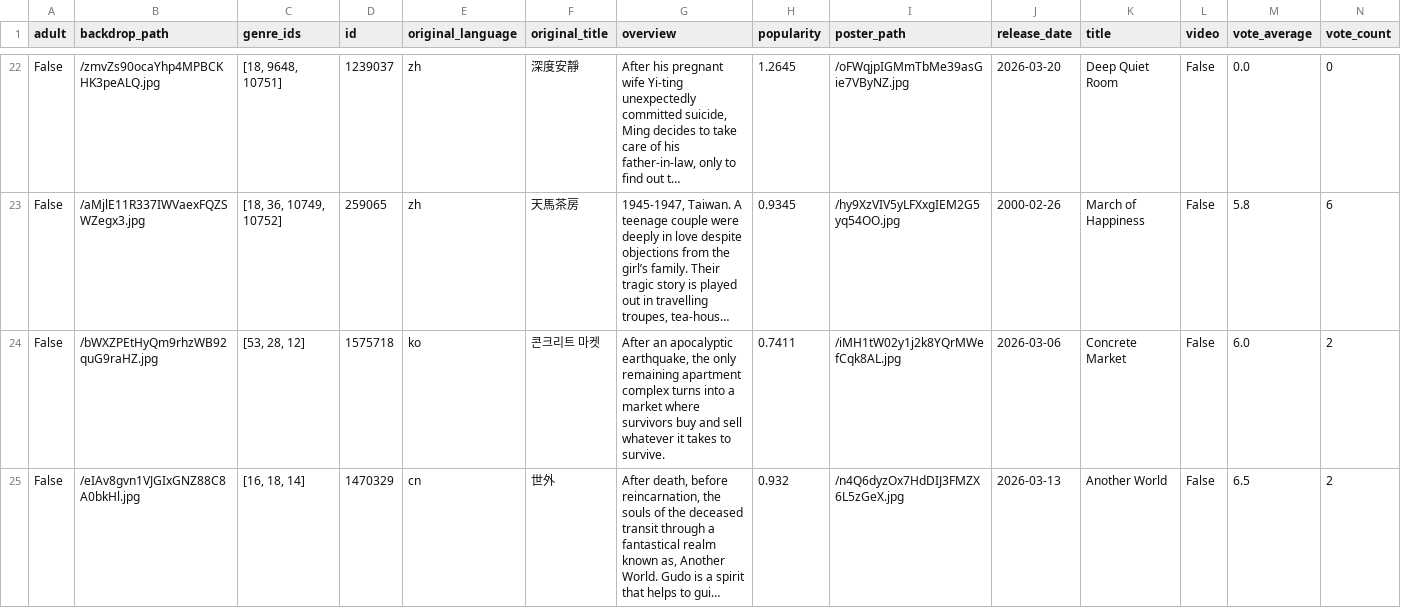
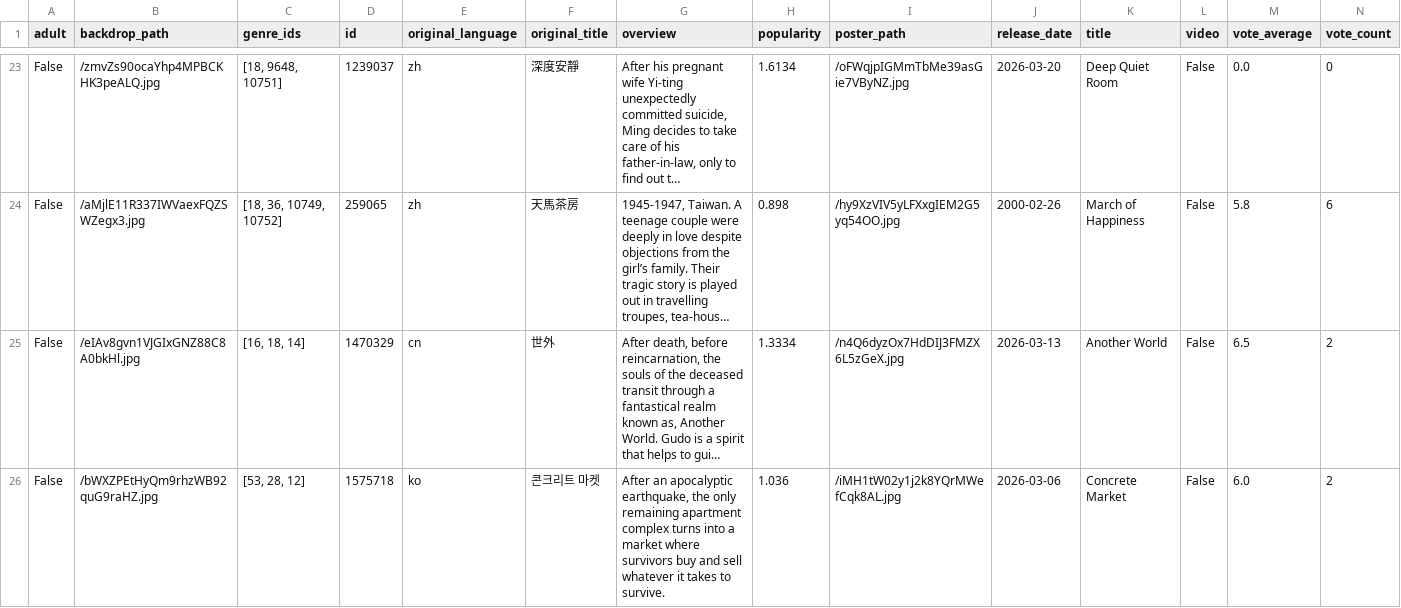
Before and after one commit to sabinahung/now-streaming-tw, a CSV file: all_movies.csv, drawn as a sheet; only a part is shown, gaps mark what is left out; long unchanged cells end in …; removed rows and columns are numbered as before the commit, all else as after; the diff covers the shown part only; the diff names each change by its address in the sheet, - before the commit and + after, or states it on an @@ line.

```diff
--- a/all_movies.csv
+++ b/all_movies.csv
-H23 (popularity): 1.2645
+H23 (popularity): 1.6134
-H24 (popularity): 0.9345
+H24 (popularity): 0.898
-row 24: False | /bWXZPEtHyQm9rhzWB92quG9raHZ.jpg | [53, 28, 12] | 1575718 | ko | 콘크리트 마켓 | After an apocalyptic earthquake, the only remaining apartment complex turns into a market where survivors buy and sell whatever it takes to survive. | 0.7411 | /iMH1tW02y1j2k8YQrMWefCqk8AL.jpg | 2026-03-06 | Concrete Market | False | 6.0 | 2
-H25 (popularity): 0.932
+H25 (popularity): 1.3334
+row 26: False | /bWXZPEtHyQm9rhzWB92quG9raHZ.jpg | [53, 28, 12] | 1575718 | ko | 콘크리트 마켓 | After an apocalyptic earthquake, the only remaining apartment complex turns into a market where survivors buy and sell whatever it takes to survive. | 1.036 | /iMH1tW02y1j2k8YQrMWefCqk8AL.jpg | 2026-03-06 | Concrete Market | False | 6.0 | 2
```
Also changed, not shown: 3 added rows, 2 removed rows and 31 edited cells elsewhere in this file.
